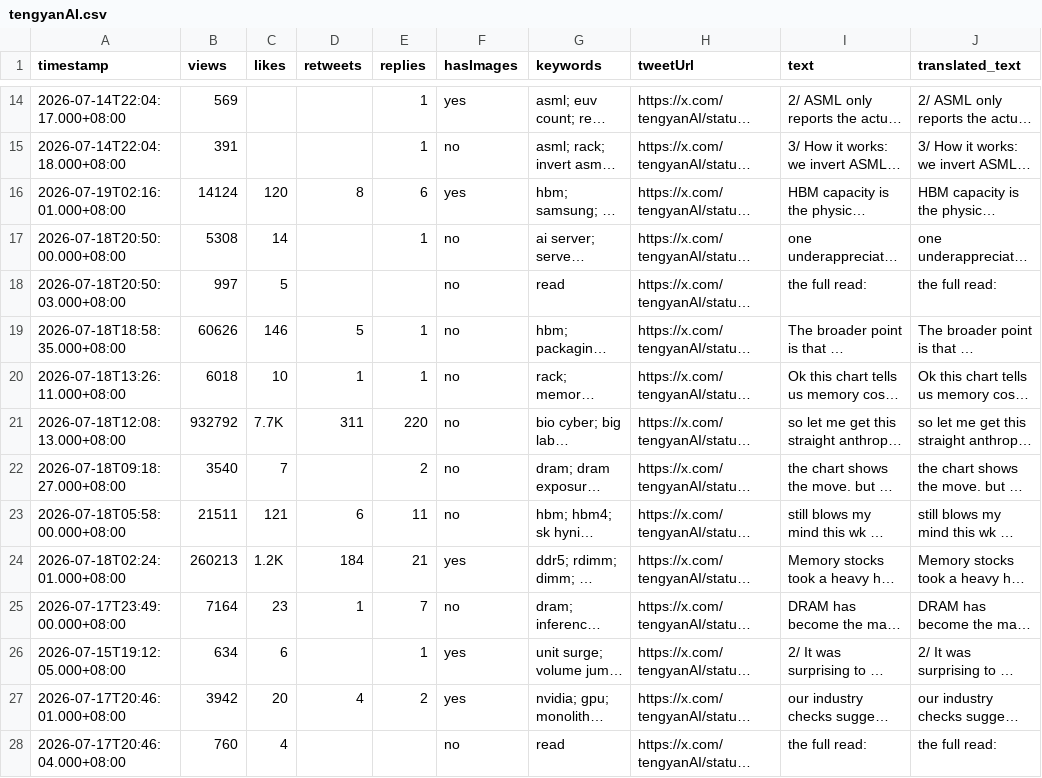
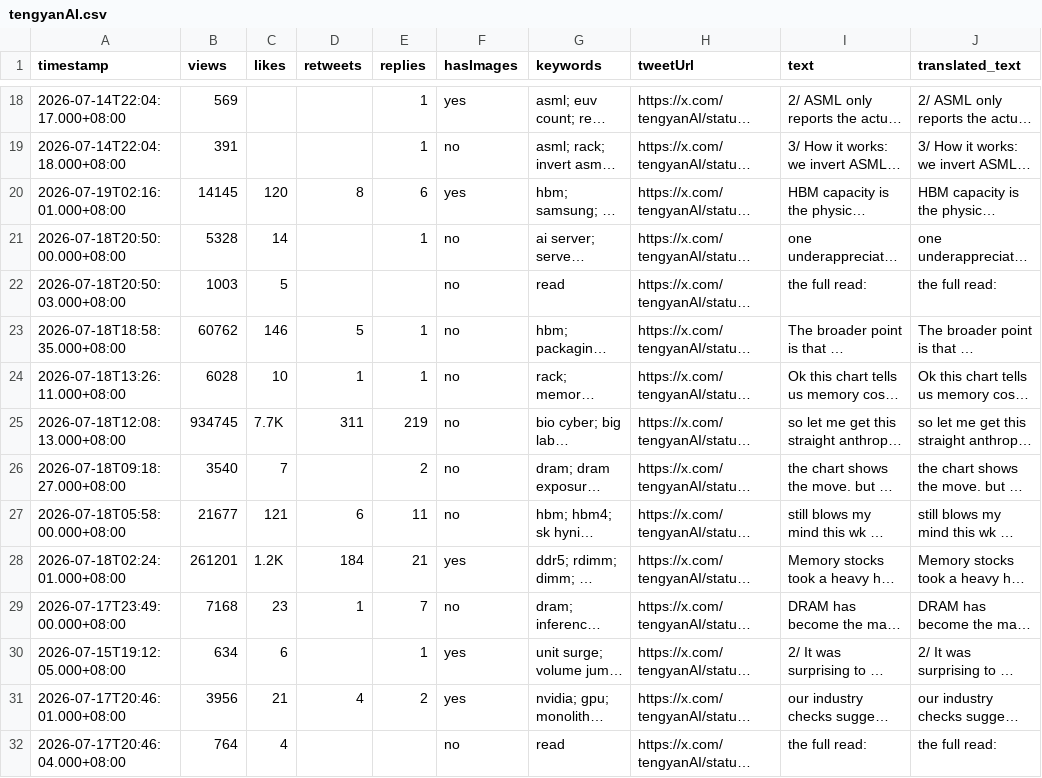
Before and after one commit to elainekaotf/TrendForceDashboard, a CSV file: csv/tengyanAI.csv, drawn as a sheet; only a part is shown, gaps mark what is left out; long unchanged cells end in …; addresses are those after the commit; the diff covers the shown part only; the diff names each change by its address in the sheet, - before the commit and + after, or states it on an @@ line.

```diff
--- a/csv/tengyanAI.csv
+++ b/csv/tengyanAI.csv
-B20 (views): 14124
+B20 (views): 14145
-B21 (views): 5308
+B21 (views): 5328
-B22 (views): 997
+B22 (views): 1003
-B23 (views): 60626
+B23 (views): 60762
-B24 (views): 6018
+B24 (views): 6028
-B25 (views): 932792
+B25 (views): 934745
-E25 (replies): 220
+E25 (replies): 219
-B27 (views): 21511
+B27 (views): 21677
-B28 (views): 260213
+B28 (views): 261201
-B29 (views): 7164
+B29 (views): 7168
-B31 (views): 3942
+B31 (views): 3956
-C31 (likes): 20
+C31 (likes): 21
-B32 (views): 760
+B32 (views): 764
```
Also changed, not shown: 4 added rows and 28 edited cells elsewhere in this file, 18 other files.
